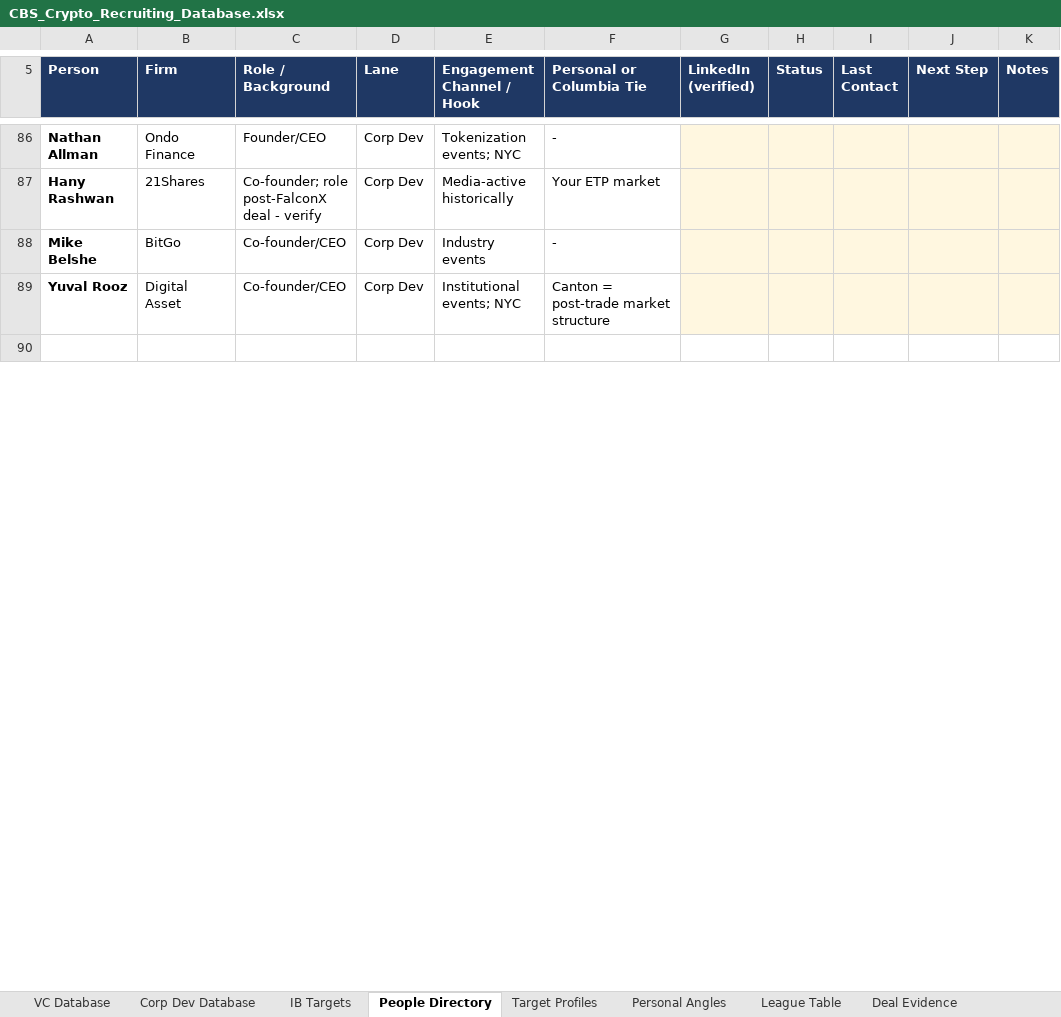
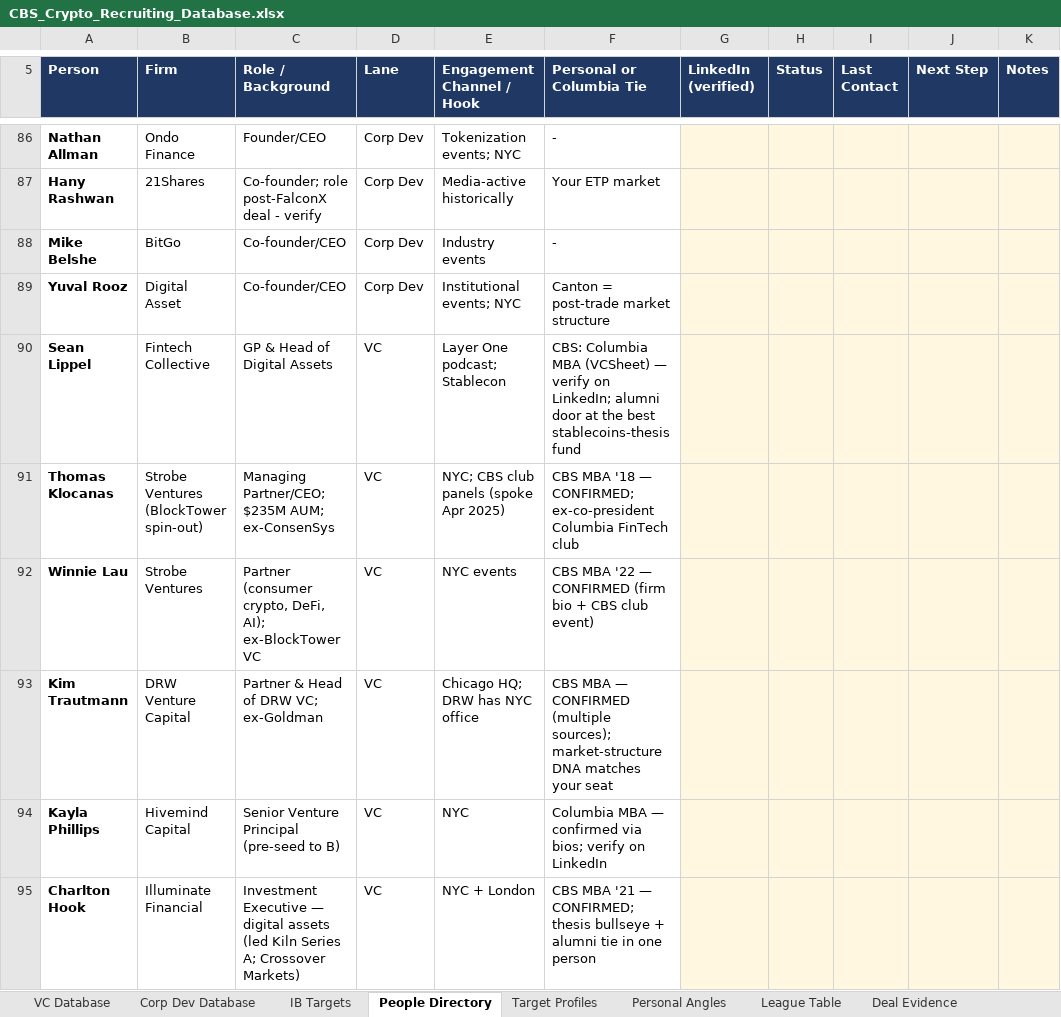
Before and after one commit to Geomjr/test, an Excel workbook: CBS_Crypto_Recruiting_Database.xlsx, sheet People Directory, drawn as a sheet; only a part is shown, gaps mark what is left out; the shorter side is filled out with more unchanged rows; values as stored, in another font and other column widths than the file's, no borders; the diff covers the shown part only; the diff names each change by its address in the sheet, - before the commit and + after, or states it on an @@ line.

```diff
--- a/CBS_Crypto_Recruiting_Database.xlsx (sheet People Directory)
+++ b/CBS_Crypto_Recruiting_Database.xlsx (sheet People Directory)
+row 90: Sean Lippel | Fintech Collective | GP & Head of Digital Assets | VC | Layer One podcast; Stablecon | CBS: Columbia MBA (VCSheet) — verify on LinkedIn; alumni door at the best stablecoins-thesis fund
+row 91: Thomas Klocanas | Strobe Ventures (BlockTower spin-out) | Managing Partner/CEO; $235M AUM; ex-ConsenSys | VC | NYC; CBS club panels (spoke Apr 2025) | CBS MBA '18 — CONFIRMED; ex-co-president Columbia FinTech club
+row 92: Winnie Lau | Strobe Ventures | Partner (consumer crypto, DeFi, AI); ex-BlockTower VC | VC | NYC events | CBS MBA '22 — CONFIRMED (firm bio + CBS club event)
+row 93: Kim Trautmann | DRW Venture Capital | Partner & Head of DRW VC; ex-Goldman | VC | Chicago HQ; DRW has NYC office | CBS MBA — CONFIRMED (multiple sources); market-structure DNA matches your seat
+row 94: Kayla Phillips | Hivemind Capital | Senior Venture Principal (pre-seed to B) | VC | NYC | Columbia MBA — confirmed via bios; verify on LinkedIn
+row 95: Charlton Hook | Illuminate Financial | Investment Executive — digital assets (led Kiln Series A; Crossover Markets) | VC | NYC + London | CBS MBA '21 — CONFIRMED; thesis bullseye + alumni tie in one person
```
Also changed, not shown: 16 added rows and 5 edited cells elsewhere in this sheet, 1 other file.
